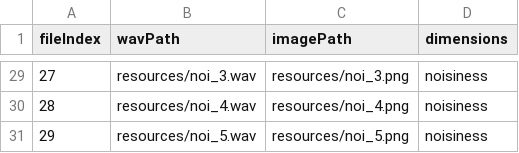
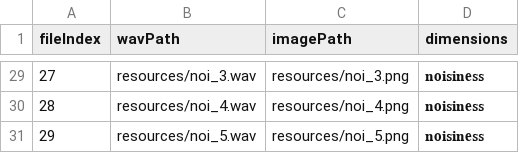
Before and after one commit to benheritage/Synth-Speech-Eval-LT, a CSV file: conditions.csv, drawn as a sheet; only a part is shown, gaps mark what is left out; the diff covers the shown part only.

```diff
--- a/conditions.csv
+++ b/conditions.csv
@@ -29,3 +29,3 @@ fileIndex,wavPath,imagePath,dimensions
-27,resources/noi_3.wav,resources/noi_3.png,noisiness
-28,resources/noi_4.wav,resources/noi_4.png,noisiness
-29,resources/noi_5.wav,resources/noi_5.png,noisiness
+27,resources/noi_3.wav,resources/noi_3.png,𝐧𝐨𝐢𝐬𝐢𝐧𝐞𝐬𝐬
+28,resources/noi_4.wav,resources/noi_4.png,𝐧𝐨𝐢𝐬𝐢𝐧𝐞𝐬𝐬
+29,resources/noi_5.wav,resources/noi_5.png,𝐧𝐨𝐢𝐬𝐢𝐧𝐞𝐬𝐬
```
Also changed, not shown: 27 edited cells elsewhere in this file, 32 other files.
